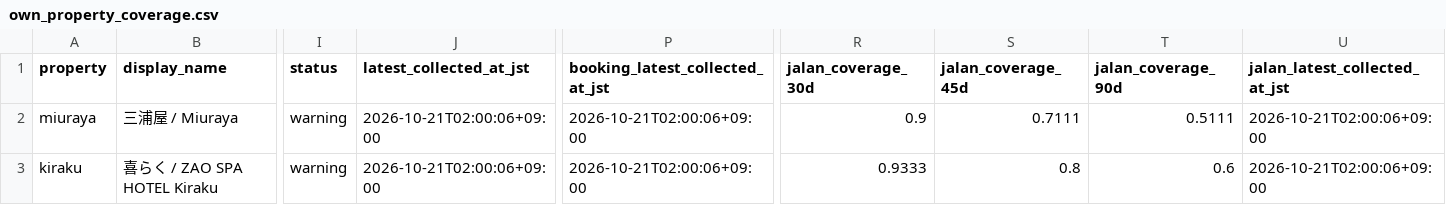
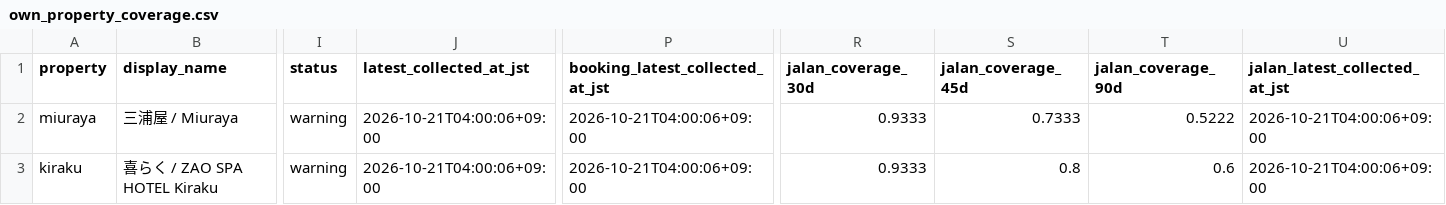
Before and after one commit to ginisato-hash/zao-market-intelligence, a CSV file: apps/zmi-bi-web/data/own_property_coverage.csv, drawn as a sheet; only a part is shown, gaps mark what is left out; the diff names each change by its address in the sheet, - before the commit and + after, or states it on an @@ line.

```diff
--- a/apps/zmi-bi-web/data/own_property_coverage.csv
+++ b/apps/zmi-bi-web/data/own_property_coverage.csv
-J2:J3 (latest_collected_at_jst): 2026-10-21T02:00:06+09:00
+J2:J3 (latest_collected_at_jst): 2026-10-21T04:00:06+09:00
-P2:P3 (booking_latest_collected_at_jst): 2026-10-21T02:00:06+09:00
+P2:P3 (booking_latest_collected_at_jst): 2026-10-21T04:00:06+09:00
-R2 (jalan_coverage_30d): 0.9
+R2 (jalan_coverage_30d): 0.9333
-S2 (jalan_coverage_45d): 0.7111
+S2 (jalan_coverage_45d): 0.7333
-T2 (jalan_coverage_90d): 0.5111
+T2 (jalan_coverage_90d): 0.5222
-U2:U3 (jalan_latest_collected_at_jst): 2026-10-21T02:00:06+09:00
+U2:U3 (jalan_latest_collected_at_jst): 2026-10-21T04:00:06+09:00
```
Also changed, not shown: apps/zmi-bi-web/data/market_dp_pressure_by_checkin.csv, apps/zmi-bi-web/data/own_property_price_changes.csv, 12 other files.
